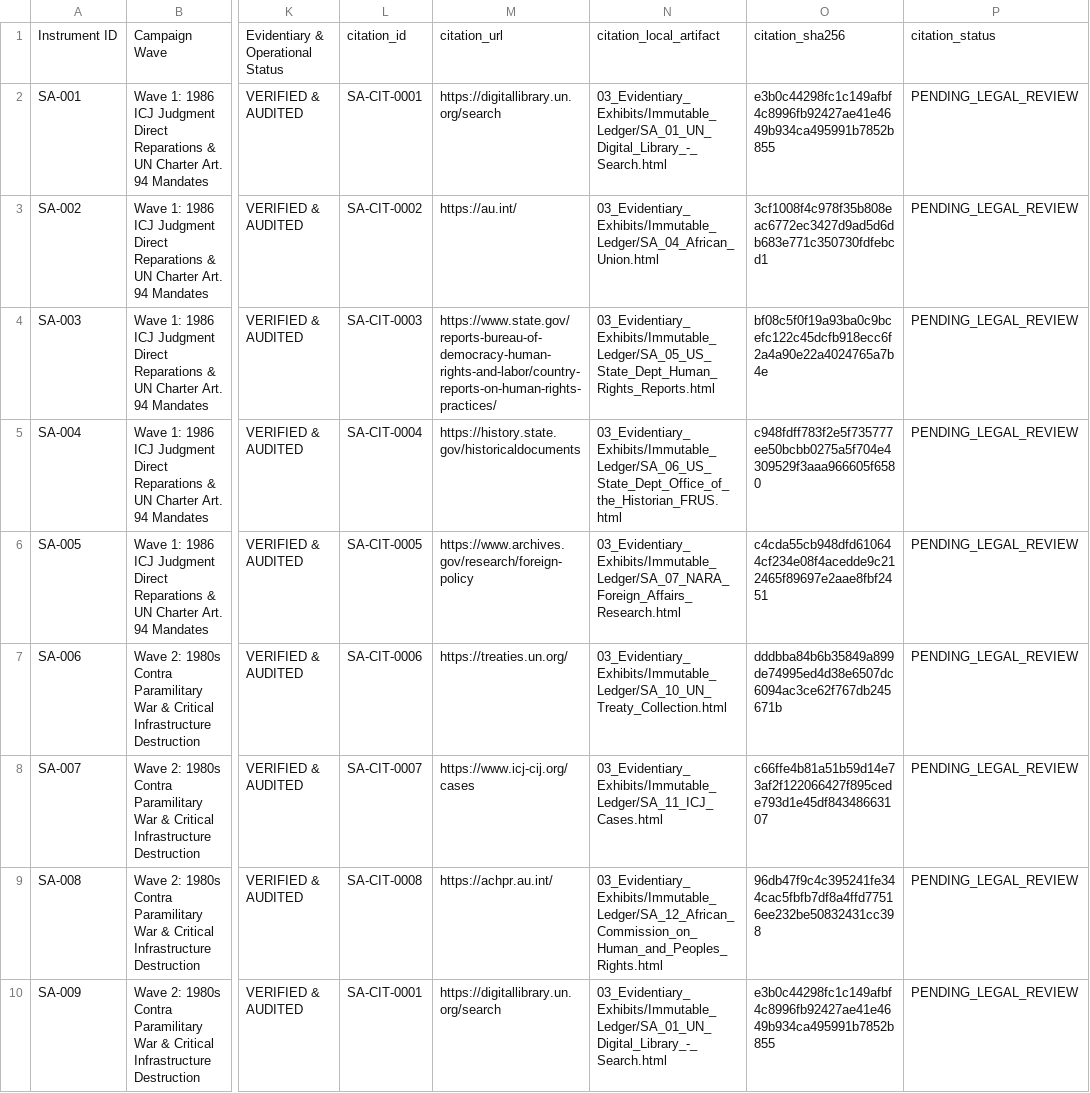
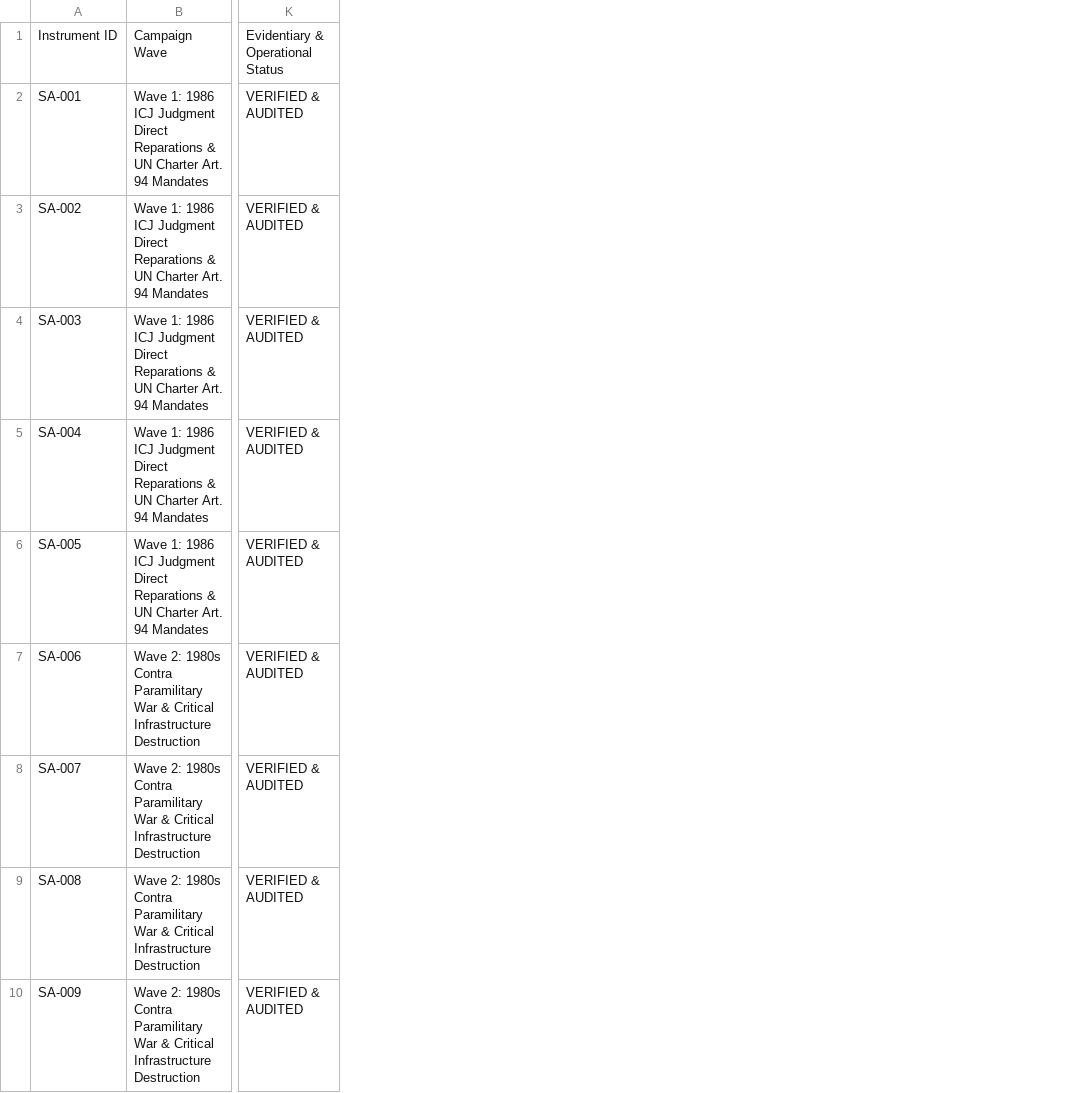
Before and after one commit to GlobalRestitutionAlliance/asia-us-sa-saudi-arabia-master-litigation, a CSV file: 00_Master_Knowledge_Base/Master_Saudi_Arabia_Restitution_Crosswalk_Matrix.csv, drawn as a sheet; only a part is shown, gaps mark what is left out; the diff names each change by its address in the sheet, - before the commit and + after, or states it on an @@ line.

Commit message:
REVERTED DUE TO UNPROMPTED MASS J3WFICATED DATA CORRUPTION BY COMPROMISED BIASED LLM/ARTIFICIAL INTELLIGENCE MODELS

```diff
--- a/00_Master_Knowledge_Base/Master_Saudi_Arabia_Restitution_Crosswalk_Matrix.csv
+++ b/00_Master_Knowledge_Base/Master_Saudi_Arabia_Restitution_Crosswalk_Matrix.csv
-column L, rows 1-10: citation_id | SA-CIT-0001 | SA-CIT-0002 | SA-CIT-0003 | SA-CIT-0004 | SA-CIT-0005 | SA-CIT-0006 | SA-CIT-0007 | SA-CIT-0008 | SA-CIT-0001
-column M, rows 1-10: citation_url | https://digitallibrary.un.org/search | https://au.int/ | https://www.state.gov/reports-bureau-of-democracy-human-rights-and-labor/country-reports-on-human-rights-practices/ | https://history.state.gov/historicaldocuments | https://www.archives.gov/research/foreign-policy | https://treaties.un.org/ | https://www.icj-cij.org/cases | https://achpr.au.int/ | https://digitallibrary.un.org/search
-column N, rows 1-10: citation_local_artifact | 03_Evidentiary_Exhibits/Immutable_Ledger/SA_01_UN_Digital_Library_-_Search.html | 03_Evidentiary_Exhibits/Immutable_Ledger/SA_04_African_Union.html | 03_Evidentiary_Exhibits/Immutable_Ledger/SA_05_US_State_Dept_Human_Rights_Reports.html | 03_Evidentiary_Exhibits/Immutable_Ledger/SA_06_US_State_Dept_Office_of_the_Historian_FRUS.html | 03_Evidentiary_Exhibits/Immutable_Ledger/SA_07_NARA_Foreign_Affairs_Research.html | 03_Evidentiary_Exhibits/Immutable_Ledger/SA_10_UN_Treaty_Collection.html | 03_Evidentiary_Exhibits/Immutable_Ledger/SA_11_ICJ_Cases.html | 03_Evidentiary_Exhibits/Immutable_Ledger/SA_12_African_Commission_on_Human_and_Peoples_Rights.html | 03_Evidentiary_Exhibits/Immutable_Ledger/SA_01_UN_Digital_Library_-_Search.html
-column O, rows 1-10: citation_sha256 | e3b0c44298fc1c149afbf4c8996fb92427ae41e4649b934ca495991b7852b855 | 3cf1008f4c978f35b808eac6772ec3427d9ad5d6db683e771c350730fdfebcd1 | bf08c5f0f19a93ba0c9bcefc122c45dcfb918ecc6f2a4a90e22a4024765a7b4e | c948fdff783f2e5f735777ee50bcbb0275a5f704e4309529f3aaa966605f6580 | c4cda55cb948dfd610644cf234e08f4acedde9c212465f89697e2aae8fbf2451 | dddbba84b6b35849a899de74995ed4d38e6507dc6094ac3ce62f767db245671b | c66ffe4b81a51b59d14e73af2f122066427f895cede793d1e45df84348663107 | 96db47f9c4c395241fe344cac5fbfb7df8a4ffd77516ee232be50832431cc398 | e3b0c44298fc1c149afbf4c8996fb92427ae41e4649b934ca495991b7852b855
-column P, rows 1-10: citation_status | PENDING_LEGAL_REVIEW | PENDING_LEGAL_REVIEW | PENDING_LEGAL_REVIEW | PENDING_LEGAL_REVIEW | PENDING_LEGAL_REVIEW | PENDING_LEGAL_REVIEW | PENDING_LEGAL_REVIEW | PENDING_LEGAL_REVIEW | PENDING_LEGAL_REVIEW
```
Also changed, not shown: 99_Archives_and_Manifests/MANIFEST_SHA256.csv, 21 other files.
